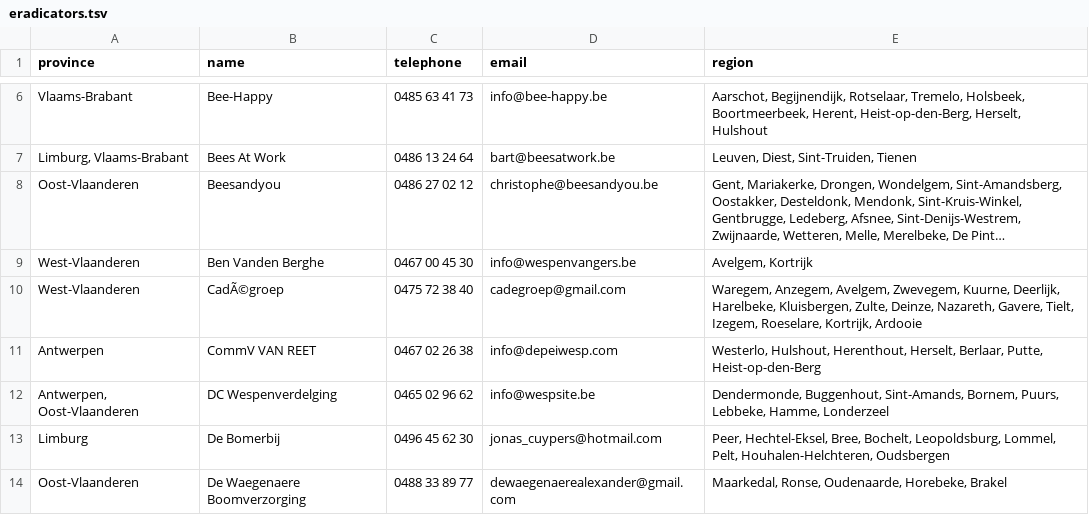
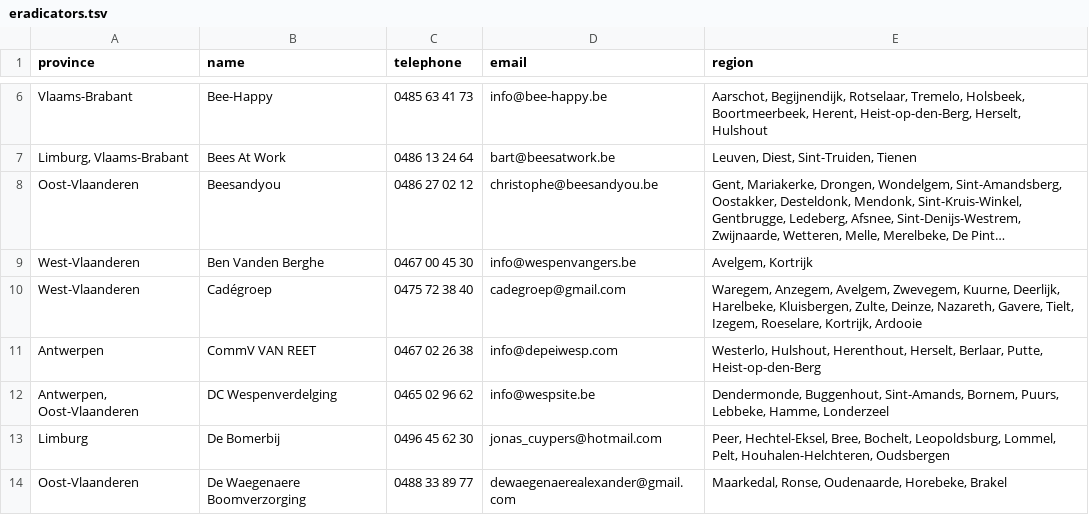
Before and after one commit to IT-FirmBV/vespa-watch, a TSV file: _data/nl/eradicators.tsv, drawn as a sheet; only a part is shown, gaps mark what is left out; long unchanged cells end in …; the diff names each change by its address in the sheet, - before the commit and + after, or states it on an @@ line.

Commit message:
remove invalid UNICODE character in email adress

```diff
--- a/_data/nl/eradicators.tsv
+++ b/_data/nl/eradicators.tsv
-B10 (name): CadÃ©groep
+B10 (name): Cadégroep
```
